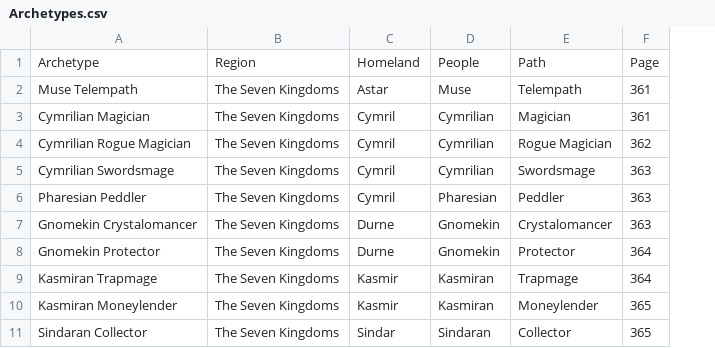
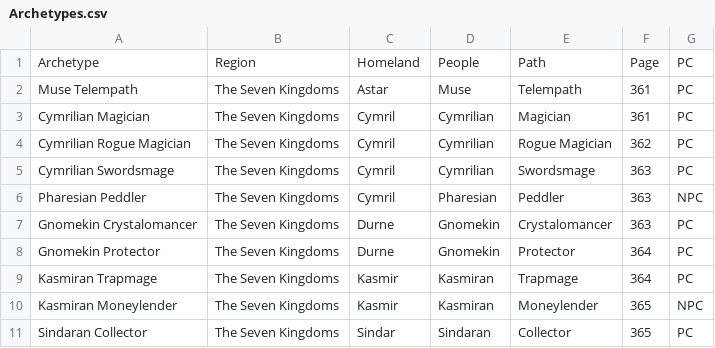
Before and after one commit to antipode3141592/TraitGenerator, a CSV file: Archetypes.csv, drawn as a sheet; only a part is shown; the diff names each change by its address in the sheet, - before the commit and + after, or states it on an @@ line.

Commit message:
added pc/npc field to archetype table.  added checkbox for selecting only pc characters vs all characters

```diff
--- a/Archetypes.csv
+++ b/Archetypes.csv
+column G, rows 1-11: PC | PC | PC | PC | PC | NPC | PC | PC | PC | NPC | PC
```
Also changed, not shown: 1 other file.
